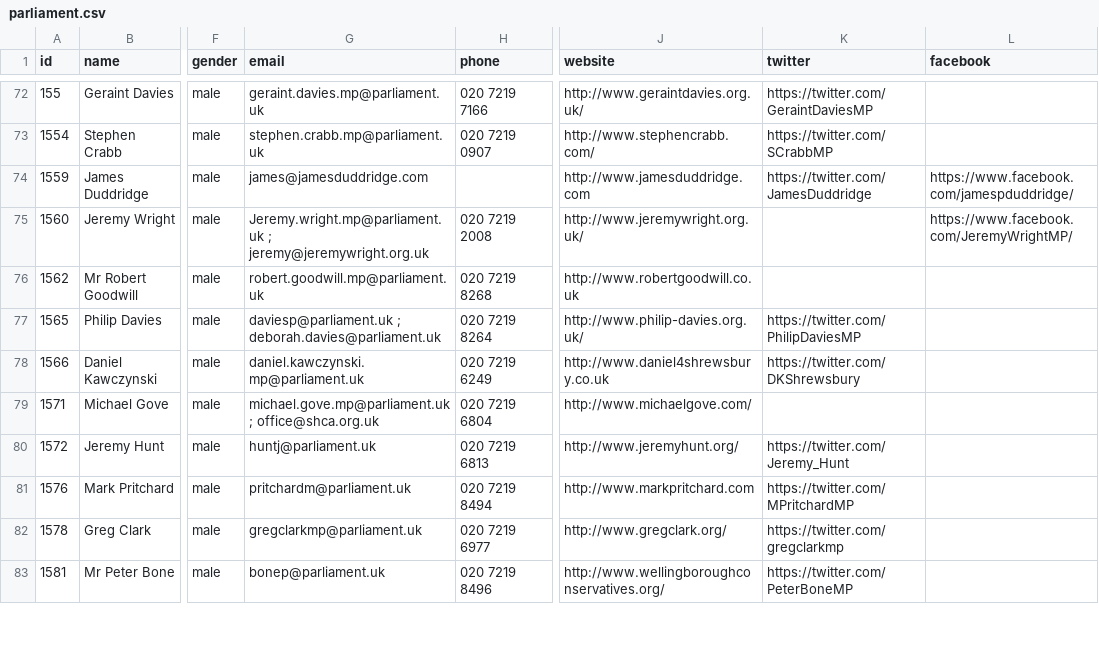
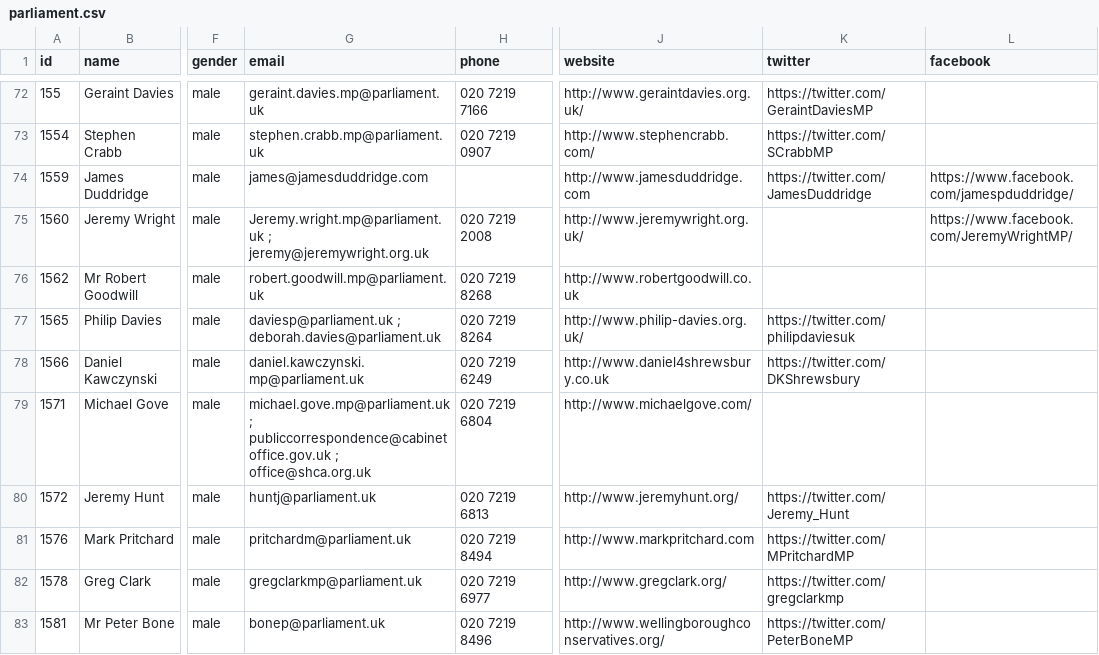
Before and after one commit to loudspeek/representa, a CSV file: data/UK/Commons/sources/morph/parliament.csv, drawn as a sheet; only a part is shown, gaps mark what is left out; the diff covers the shown part only; the diff names each change by its address in the sheet, - before the commit and + after, or states it on an @@ line.

```diff
--- a/data/UK/Commons/sources/morph/parliament.csv
+++ b/data/UK/Commons/sources/morph/parliament.csv
-K77 (twitter): https://twitter.com/PhilipDaviesMP
+K77 (twitter): https://twitter.com/philipdaviesuk
-G79 (email): michael.gove.mp@parliament.uk ; office@shca.org.uk
+G79 (email): michael.gove.mp@parliament.uk ; publiccorrespondence@cabinetoffice.gov.uk ; office@shca.org.uk
```
Also changed, not shown: 55 edited cells elsewhere in this file, 16 other files.
